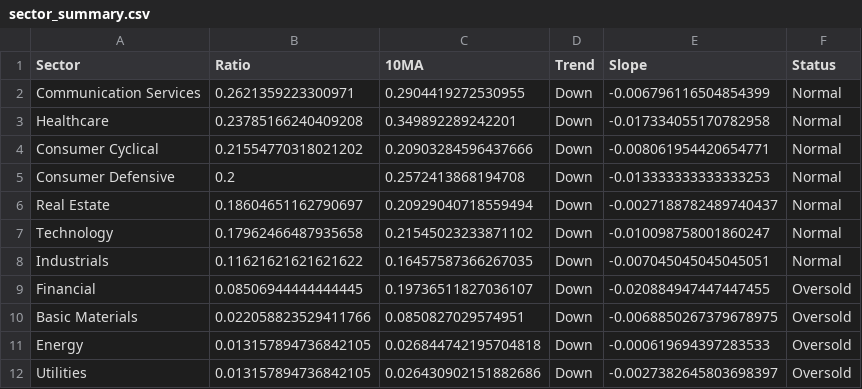
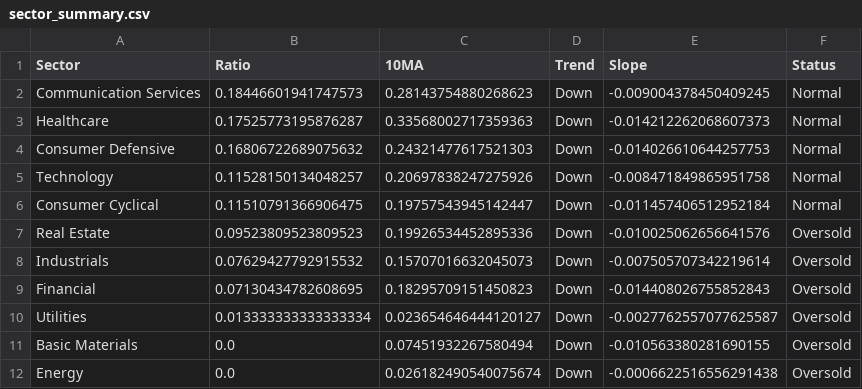
Before and after one commit to tradermonty/uptrend-dashboard, a CSV file: data/sector_summary.csv, drawn as a sheet.

```diff
--- a/data/sector_summary.csv
+++ b/data/sector_summary.csv
@@ -1,12 +1,12 @@
 Sector,Ratio,10MA,Trend,Slope,Status
-Communication Services,0.2621359223300971,0.2904419272530955,Down,-0.006796116504854399,Normal
-Healthcare,0.23785166240409208,0.349892289242201,Down,-0.017334055170782958,Normal
-Consumer Cyclical,0.21554770318021202,0.20903284596437666,Down,-0.008061954420654771,Normal
-Consumer Defensive,0.2,0.2572413868194708,Down,-0.013333333333333253,Normal
-Real Estate,0.18604651162790697,0.20929040718559494,Down,-0.0027188782489740437,Normal
-Technology,0.17962466487935658,0.21545023233871102,Down,-0.010098758001860247,Normal
-Industrials,0.11621621621621622,0.16457587366267035,Down,-0.007045045045045051,Normal
-Financial,0.08506944444444445,0.19736511827036107,Down,-0.020884947447447455,Oversold
-Basic Materials,0.022058823529411766,0.0850827029574951,Down,-0.0068850267379678975,Oversold
-Energy,0.013157894736842105,0.026844742195704818,Down,-0.000619694397283533,Oversold
-Utilities,0.013157894736842105,0.026430902151882686,Down,-0.0027382645803698397,Oversold
+Communication Services,0.18446601941747573,0.28143754880268623,Down,-0.009004378450409245,Normal
+Healthcare,0.17525773195876287,0.33568002717359363,Down,-0.014212262068607373,Normal
+Consumer Defensive,0.16806722689075632,0.24321477617521303,Down,-0.014026610644257753,Normal
+Technology,0.11528150134048257,0.20697838247275926,Down,-0.008471849865951758,Normal
+Consumer Cyclical,0.11510791366906475,0.19757543945142447,Down,-0.011457406512952184,Normal
+Real Estate,0.09523809523809523,0.19926534452895336,Down,-0.010025062656641576,Oversold
+Industrials,0.07629427792915532,0.15707016632045073,Down,-0.007505707342219614,Oversold
+Financial,0.07130434782608695,0.18295709151450823,Down,-0.014408026755852843,Oversold
+Utilities,0.013333333333333334,0.023654646444120127,Down,-0.0027762557077625587,Oversold
+Basic Materials,0.0,0.07451932267580494,Down,-0.010563380281690155,Oversold
+Energy,0.0,0.026182490540075674,Down,-0.0006622516556291438,Oversold
```
Also changed, not shown: data/industry_summary.csv, data/sector_dispersion.csv, 2 other files.
